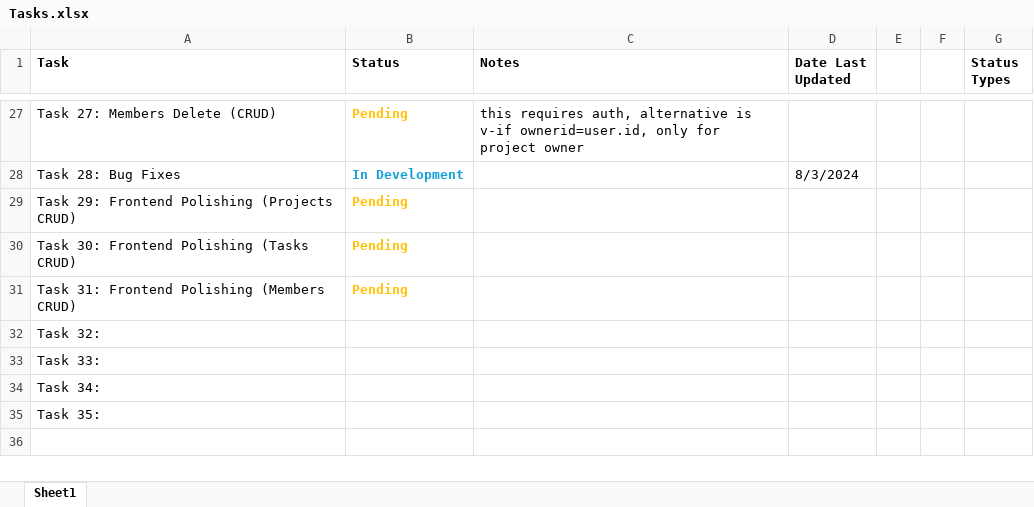
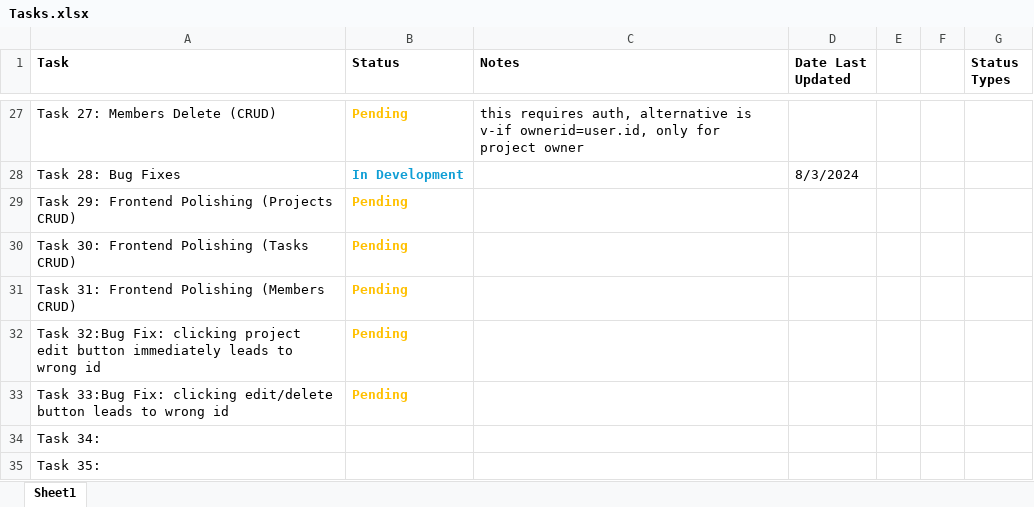
Before and after one commit to Golvan98/gilvin-todo-app, an Excel workbook: Tasks.xlsx, sheet Sheet1, drawn as a sheet; only a part is shown, gaps mark what is left out; values as stored, in another font and other column widths than the file's, no borders; removed rows and columns are numbered as before the commit, all else as after; the diff names each change by its address in the sheet, - before the commit and + after, or states it on an @@ line.

Commit message:
added delete task modal, controller, and route but this and edit task has bugs

```diff
--- a/Tasks.xlsx (sheet Sheet1)
+++ b/Tasks.xlsx (sheet Sheet1)
-row 32: Task 32:
-row 33: Task 33:
+row 32: Task 32:Bug Fix: clicking project edit button immediately leads to wrong id | Pending
+row 33: Task 33:Bug Fix: clicking edit/delete button leads to wrong id | Pending
```
Also changed, not shown: 4 other files.
